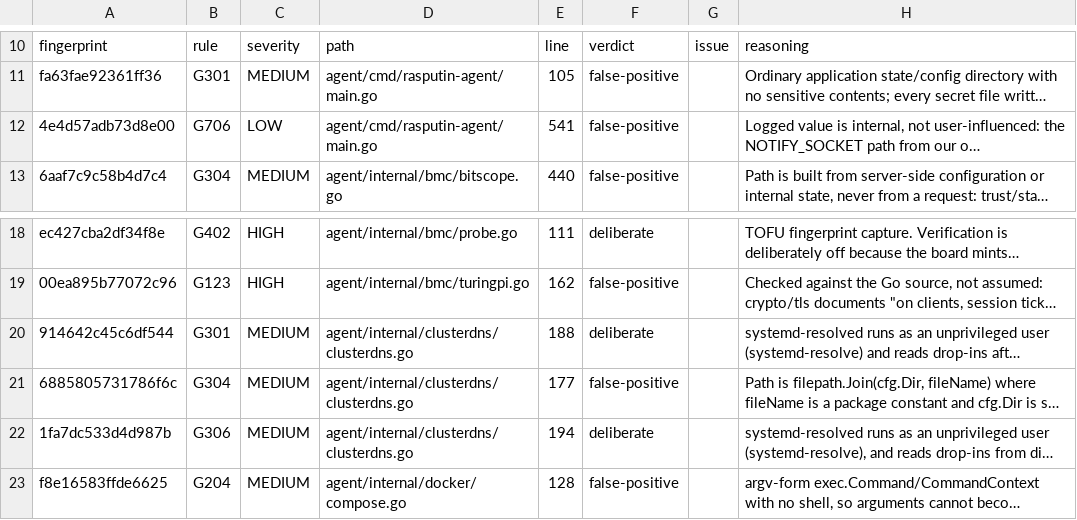
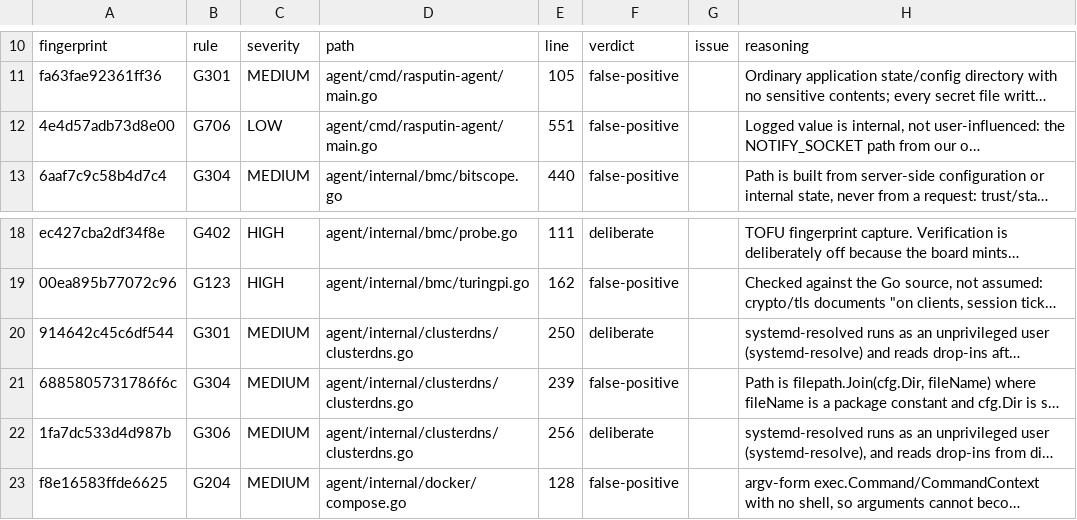
Before and after one commit to geekdojo/rasputin-control-plane, a TSV file: .github/sast-register.tsv, drawn as a sheet; only a part is shown, gaps mark what is left out; long unchanged cells end in …; the diff names each change by its address in the sheet, - before the commit and + after, or states it on an @@ line.

```diff
--- a/.github/sast-register.tsv
+++ b/.github/sast-register.tsv
-E12: 541
+E12: 551
-E20: 188
+E20: 250
-E21: 177
+E21: 239
-E22: 194
+E22: 256
```
Also changed, not shown: 3 other files.
